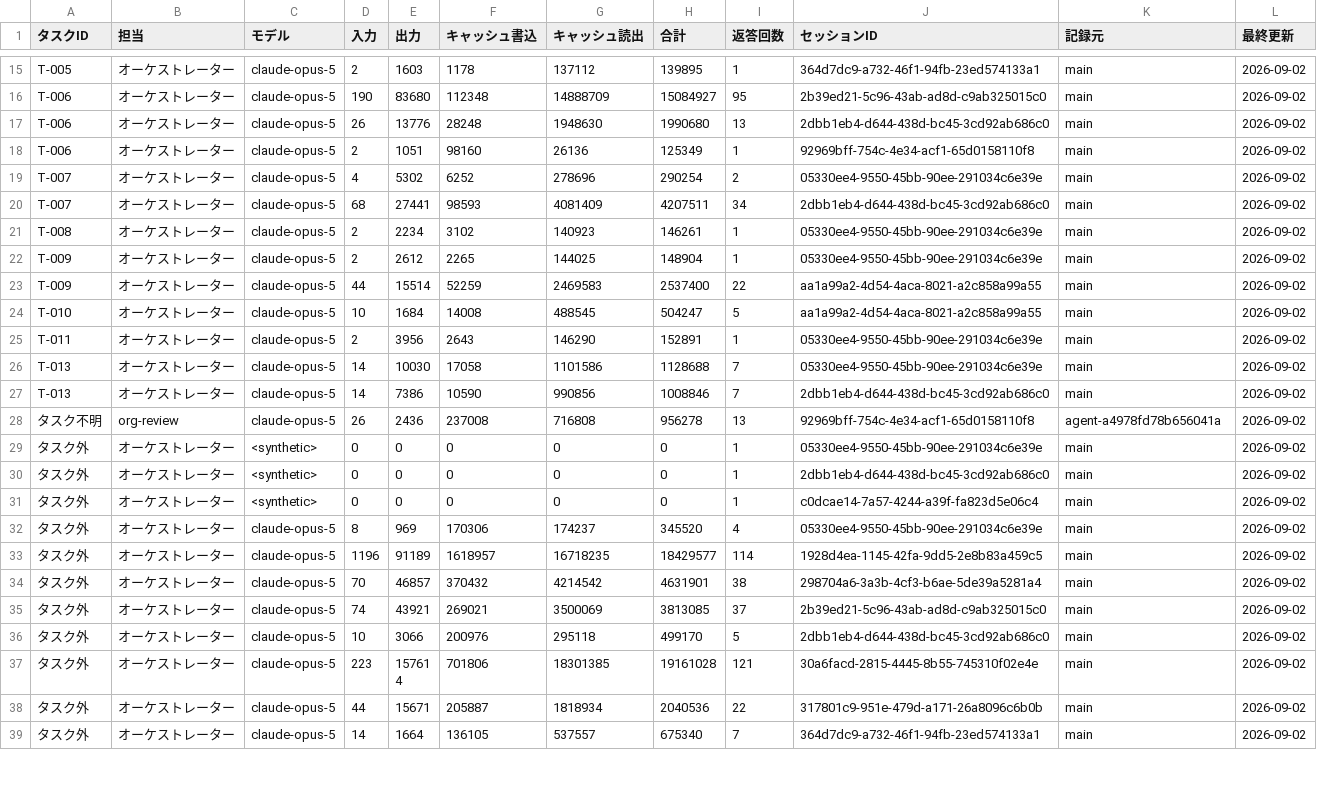
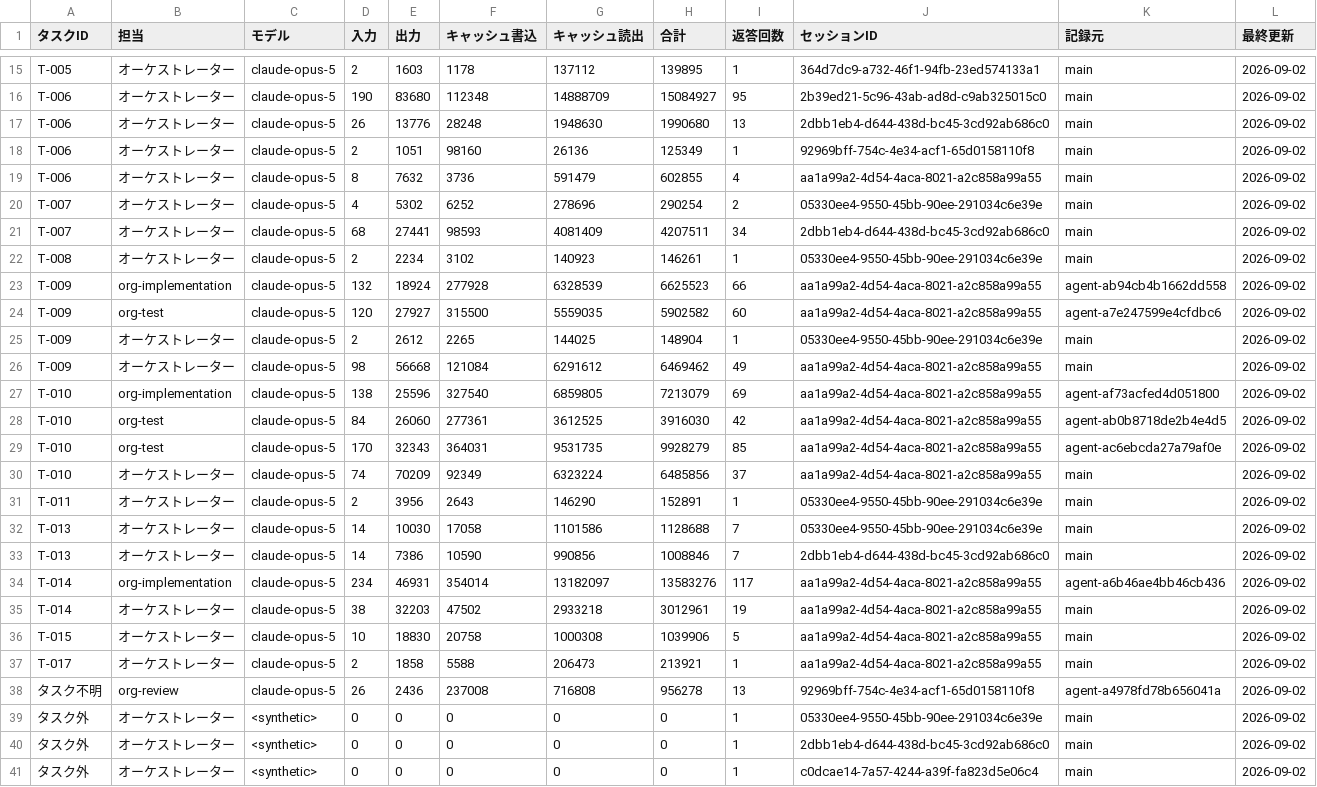
Before and after one commit to umiji/pergram, a CSV file: docs/token-usage-pergram.csv, drawn as a sheet; only a part is shown, gaps mark what is left out; the shorter side is filled out with more unchanged rows.

```diff
--- a/docs/token-usage-pergram.csv
+++ b/docs/token-usage-pergram.csv
@@ -18,2 +18,3 @@ T-006,オーケストレーター,claude-opus-5,26,13776,28248,1948630,1990680,1
 T-006,オーケストレーター,claude-opus-5,2,1051,98160,26136,125349,1,92969bff-754c-4e34-acf1-65d0158110f8,main,2026-09-02
+T-006,オーケストレーター,claude-opus-5,8,7632,3736,591479,602855,4,aa1a99a2-4d54-4aca-8021-a2c858a99a55,main,2026-09-02
 T-007,オーケストレーター,claude-opus-5,4,5302,6252,278696,290254,2,05330ee4-9550-45bb-90ee-291034c6e39e,main,2026-09-02
@@ -21,5 +22,10 @@ T-007,オーケストレーター,claude-opus-5,68,27441,98593,4081409,4207511,3
 T-008,オーケストレーター,claude-opus-5,2,2234,3102,140923,146261,1,05330ee4-9550-45bb-90ee-291034c6e39e,main,2026-09-02
+T-009,org-implementation,claude-opus-5,132,18924,277928,6328539,6625523,66,aa1a99a2-4d54-4aca-8021-a2c858a99a55,agent-ab94cb4b1662dd558,2026-09-02
+T-009,org-test,claude-opus-5,120,27927,315500,5559035,5902582,60,aa1a99a2-4d54-4aca-8021-a2c858a99a55,agent-a7e247599e4cfdbc6,2026-09-02
 T-009,オーケストレーター,claude-opus-5,2,2612,2265,144025,148904,1,05330ee4-9550-45bb-90ee-291034c6e39e,main,2026-09-02
-T-009,オーケストレーター,claude-opus-5,44,15514,52259,2469583,2537400,22,aa1a99a2-4d54-4aca-8021-a2c858a99a55,main,2026-09-02
-T-010,オーケストレーター,claude-opus-5,10,1684,14008,488545,504247,5,aa1a99a2-4d54-4aca-8021-a2c858a99a55,main,2026-09-02
+T-009,オーケストレーター,claude-opus-5,98,56668,121084,6291612,6469462,49,aa1a99a2-4d54-4aca-8021-a2c858a99a55,main,2026-09-02
+T-010,org-implementation,claude-opus-5,138,25596,327540,6859805,7213079,69,aa1a99a2-4d54-4aca-8021-a2c858a99a55,agent-af73acfed4d051800,2026-09-02
+T-010,org-test,claude-opus-5,84,26060,277361,3612525,3916030,42,aa1a99a2-4d54-4aca-8021-a2c858a99a55,agent-ab0b8718de2b4e4d5,2026-09-02
+T-010,org-test,claude-opus-5,170,32343,364031,9531735,9928279,85,aa1a99a2-4d54-4aca-8021-a2c858a99a55,agent-ac6ebcda27a79af0e,2026-09-02
+T-010,オーケストレーター,claude-opus-5,74,70209,92349,6323224,6485856,37,aa1a99a2-4d54-4aca-8021-a2c858a99a55,main,2026-09-02
 T-011,オーケストレーター,claude-opus-5,2,3956,2643,146290,152891,1,05330ee4-9550-45bb-90ee-291034c6e39e,main,2026-09-02
@@ -27,2 +33,6 @@ T-013,オーケストレーター,claude-opus-5,14,10030,17058,1101586,1128688,7
 T-013,オーケストレーター,claude-opus-5,14,7386,10590,990856,1008846,7,2dbb1eb4-d644-438d-bc45-3cd92ab686c0,main,2026-09-02
+T-014,org-implementation,claude-opus-5,234,46931,354014,13182097,13583276,117,aa1a99a2-4d54-4aca-8021-a2c858a99a55,agent-a6b46ae4bb46cb436,2026-09-02
+T-014,オーケストレーター,claude-opus-5,38,32203,47502,2933218,3012961,19,aa1a99a2-4d54-4aca-8021-a2c858a99a55,main,2026-09-02
+T-015,オーケストレーター,claude-opus-5,10,18830,20758,1000308,1039906,5,aa1a99a2-4d54-4aca-8021-a2c858a99a55,main,2026-09-02
+T-017,オーケストレーター,claude-opus-5,2,1858,5588,206473,213921,1,aa1a99a2-4d54-4aca-8021-a2c858a99a55,main,2026-09-02
 タスク不明,org-review,claude-opus-5,26,2436,237008,716808,956278,13,92969bff-754c-4e34-acf1-65d0158110f8,agent-a4978fd78b656041a,2026-09-02
```
Also changed, not shown: docs/task-list-pergram.csv, 9 other files.
